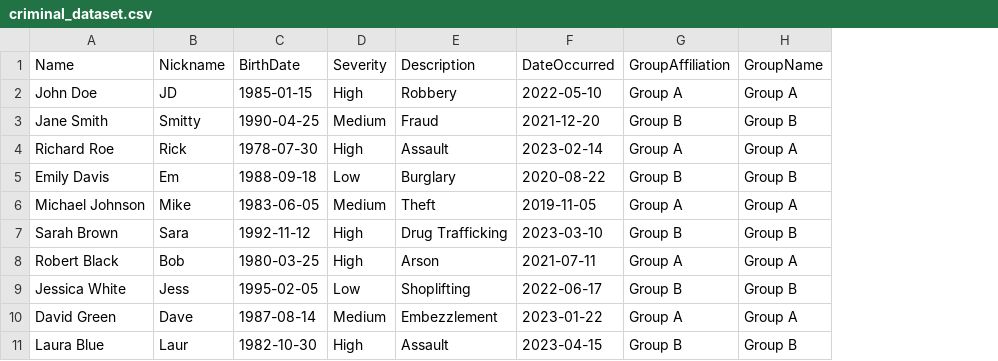
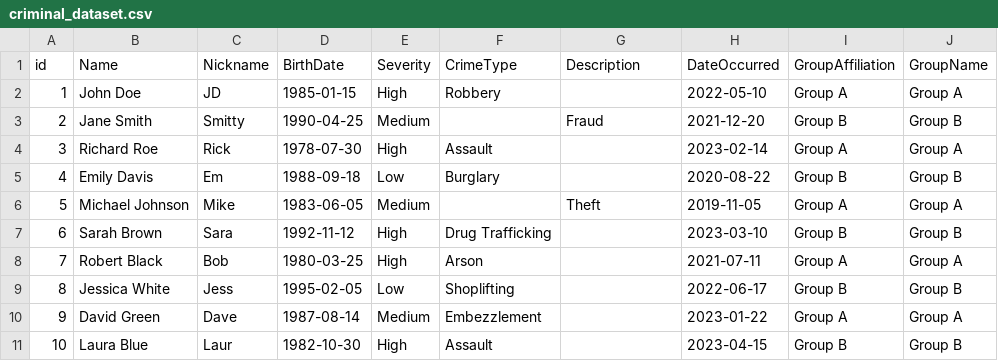
Before and after one commit to vasilismoulas/Police-Database-Management-System, a CSV file: DATA/criminal_dataset.csv, drawn as a sheet; addresses are those after the commit; the diff names each change by its address in the sheet, - before the commit and + after, or states it on an @@ line.

Commit message:
Deploy criminal dataset

```diff
--- a/DATA/criminal_dataset.csv
+++ b/DATA/criminal_dataset.csv
+column A (id), rows 2-11: 1 | 2 | 3 | 4 | 5 | 6 | 7 | 8 | 9 | 10
+column F (CrimeType), rows 2-11: Robbery |  | Assault | Burglary |  | Drug Trafficking | Arson | Shoplifting | Embezzlement | Assault
-G2 (Description): Robbery
+G2 (Description): (empty)
-G4 (Description): Assault
+G4 (Description): (empty)
-G5 (Description): Burglary
+G5 (Description): (empty)
-G7 (Description): Drug Trafficking
+G7 (Description): (empty)
-G8 (Description): Arson
+G8 (Description): (empty)
-G9 (Description): Shoplifting
+G9 (Description): (empty)
-G10 (Description): Embezzlement
+G10 (Description): (empty)
-G11 (Description): Assault
+G11 (Description): (empty)
```
